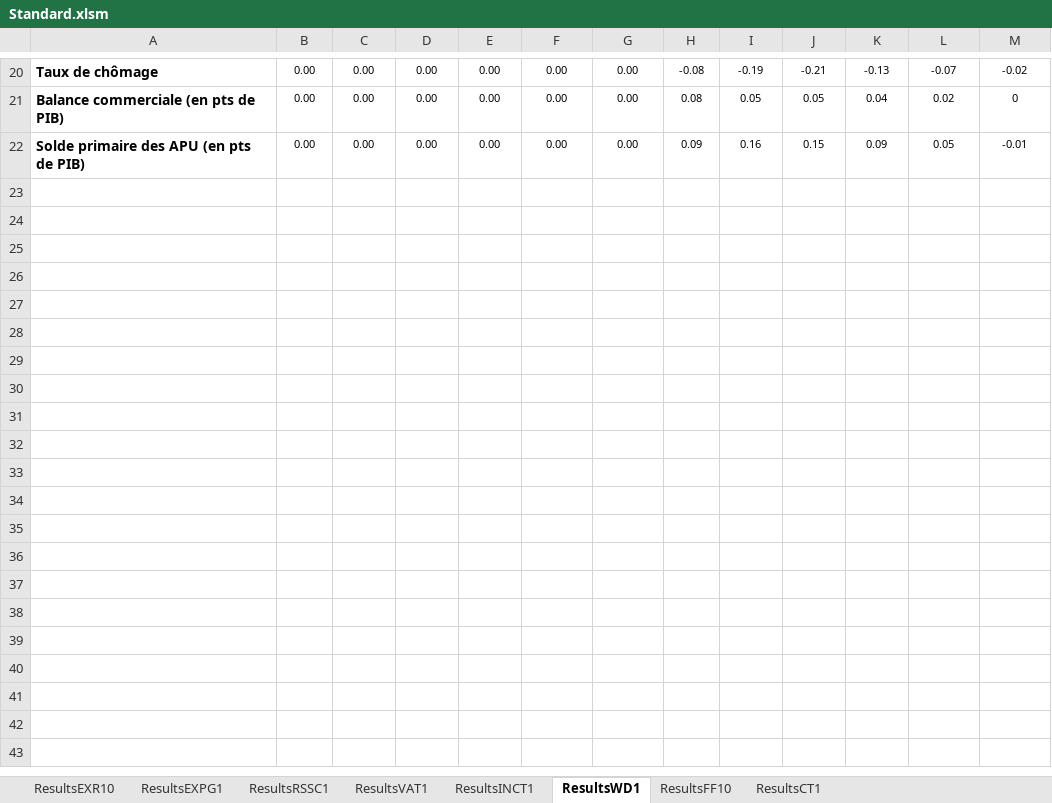
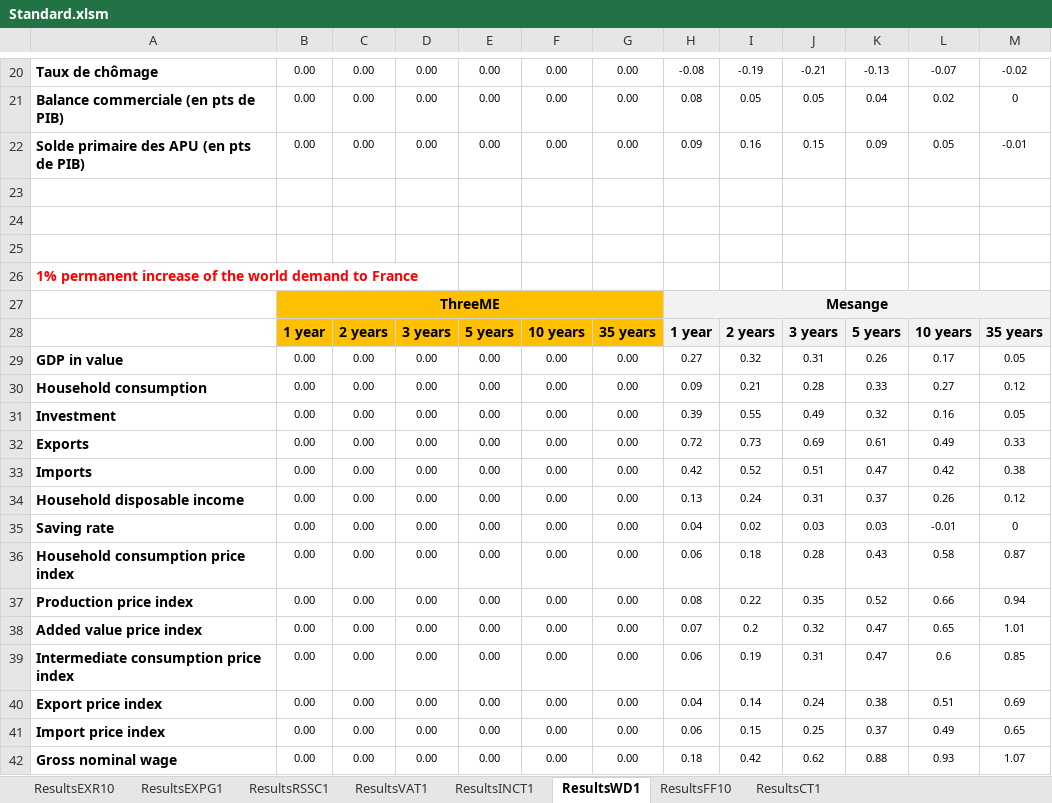
Before and after one commit to ThreeME-org/ThreeME_V3-open, an Excel workbook: results/Standard.xlsm, sheet ResultsWD1, drawn as a sheet; only a part is shown, gaps mark what is left out; values as stored, in another font and other column widths than the file's, no borders; the diff covers the shown part only; the diff names each change by its address in the sheet, - before the commit and + after, or states it on an @@ line.

```diff
--- a/results/Standard.xlsm (sheet ResultsWD1)
+++ b/results/Standard.xlsm (sheet ResultsWD1)
+row 23: (empty)
+row 24: (empty)
+row 25: (empty)
+row 26: 1% permanent increase of the world demand to France
+row 27:  | ThreeME |  |  |  |  |  | Mesange
+row 28:  | 1 year | 2 years | 3 years | 5 years | 10 years | 35 years | 1 year | 2 years | 3 years | 5 years | 10 years | 35 years
+row 29: GDP in value | 0.00 | 0.00 | 0.00 | 0.00 | 0.00 | 0.00 | 0.27 | 0.32 | 0.31 | 0.26 | 0.17 | 0.05
+row 30: Household consumption | 0.00 | 0.00 | 0.00 | 0.00 | 0.00 | 0.00 | 0.09 | 0.21 | 0.28 | 0.33 | 0.27 | 0.12
+row 31: Investment | 0.00 | 0.00 | 0.00 | 0.00 | 0.00 | 0.00 | 0.39 | 0.55 | 0.49 | 0.32 | 0.16 | 0.05
+row 32: Exports | 0.00 | 0.00 | 0.00 | 0.00 | 0.00 | 0.00 | 0.72 | 0.73 | 0.69 | 0.61 | 0.49 | 0.33
+row 33: Imports | 0.00 | 0.00 | 0.00 | 0.00 | 0.00 | 0.00 | 0.42 | 0.52 | 0.51 | 0.47 | 0.42 | 0.38
+row 34: Household disposable income | 0.00 | 0.00 | 0.00 | 0.00 | 0.00 | 0.00 | 0.13 | 0.24 | 0.31 | 0.37 | 0.26 | 0.12
+row 35: Saving rate | 0.00 | 0.00 | 0.00 | 0.00 | 0.00 | 0.00 | 0.04 | 0.02 | 0.03 | 0.03 | -0.01 | 0
+row 36: Household consumption price index | 0.00 | 0.00 | 0.00 | 0.00 | 0.00 | 0.00 | 0.06 | 0.18 | 0.28 | 0.43 | 0.58 | 0.87
+row 37: Production price index | 0.00 | 0.00 | 0.00 | 0.00 | 0.00 | 0.00 | 0.08 | 0.22 | 0.35 | 0.52 | 0.66 | 0.94
+row 38: Added value price index | 0.00 | 0.00 | 0.00 | 0.00 | 0.00 | 0.00 | 0.07 | 0.2 | 0.32 | 0.47 | 0.65 | 1.01
+row 39: Intermediate consumption price index | 0.00 | 0.00 | 0.00 | 0.00 | 0.00 | 0.00 | 0.06 | 0.19 | 0.31 | 0.47 | 0.6 | 0.85
+row 40: Export price index | 0.00 | 0.00 | 0.00 | 0.00 | 0.00 | 0.00 | 0.04 | 0.14 | 0.24 | 0.38 | 0.51 | 0.69
+row 41: Import price index | 0.00 | 0.00 | 0.00 | 0.00 | 0.00 | 0.00 | 0.06 | 0.15 | 0.25 | 0.37 | 0.49 | 0.65
+row 42: Gross nominal wage | 0.00 | 0.00 | 0.00 | 0.00 | 0.00 | 0.00 | 0.18 | 0.42 | 0.62 | 0.88 | 0.93 | 1.07
```
Also changed, not shown: 5 added rows elsewhere in this sheet, sheet ResultsCT1, sheet ResultsFF10, sheet ResultsINCT1, sheet ResultsEXR10, sheet ResultsVAT1, sheet ResultsEXPG1, 1 more sheet.
